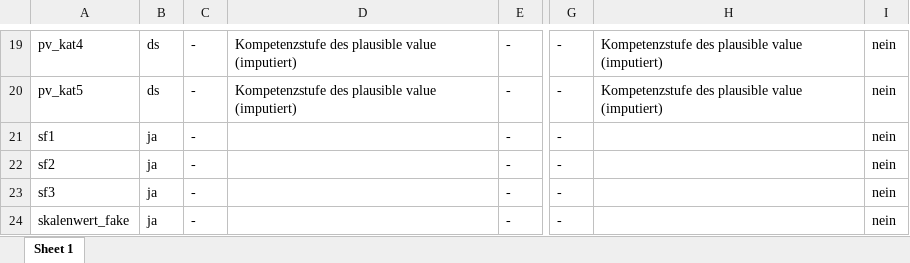
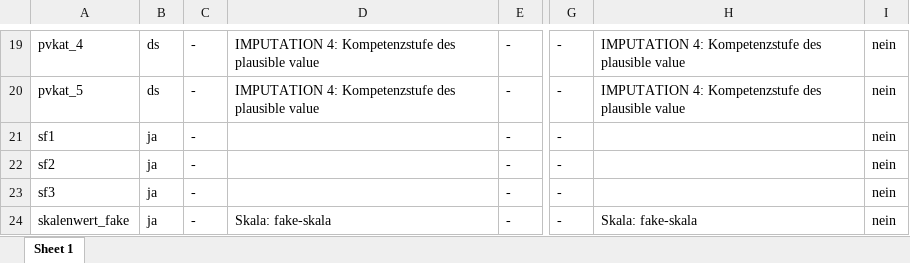
Before and after one commit to beckerbenj/eatCodebook, an Excel workbook: inst/extdata/example_varInfo.xlsx, sheet Sheet 1, drawn as a sheet; only a part is shown, gaps mark what is left out; values as stored, in another font and other column widths than the file's, no borders; the diff covers the shown part only; the diff names each change by its address in the sheet, - before the commit and + after, or states it on an @@ line.

```diff
--- a/inst/extdata/example_varInfo.xlsx (sheet Sheet 1)
+++ b/inst/extdata/example_varInfo.xlsx (sheet Sheet 1)
-A19: pv_kat4
+A19: pvkat_4
-D19:D20: Kompetenzstufe des plausible value (imputiert)
+D19:D20: IMPUTATION 4: Kompetenzstufe des plausible value
-H19:H20: Kompetenzstufe des plausible value (imputiert)
+H19:H20: IMPUTATION 4: Kompetenzstufe des plausible value
-A20: pv_kat5
+A20: pvkat_5
-D24: (empty)
+D24: Skala: fake-skala
-H24: (empty)
+H24: Skala: fake-skala
```
Also changed, not shown: 32 edited cells elsewhere in this sheet, inst/extdata/example_abbrList.xlsx, inst/extdata/example_litInfo.xlsx, 6 other files.
